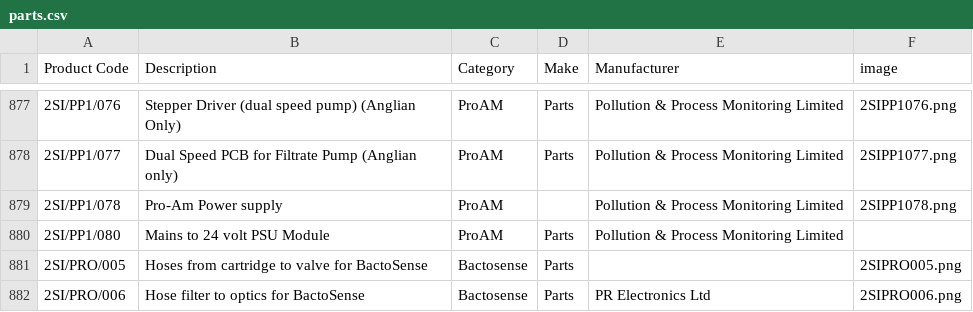
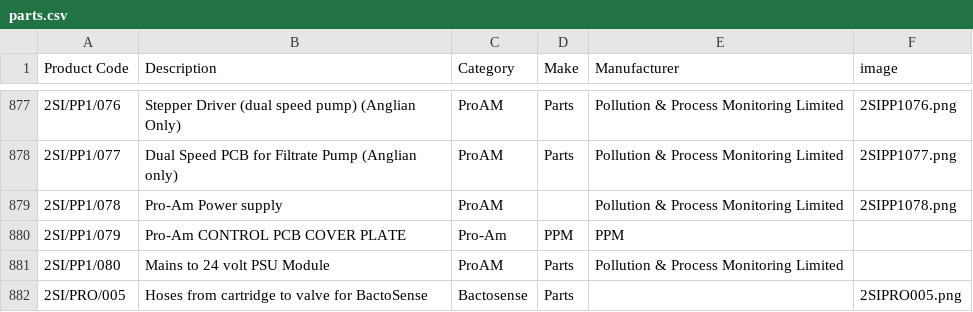
Before and after one commit to tomward0606/PartsProjectMain, a CSV file: parts.csv, drawn as a sheet; only a part is shown, gaps mark what is left out; the shorter side is filled out with more unchanged rows.

Commit message:
Add new part: 2SI/PP1/079

```diff
--- a/parts.csv
+++ b/parts.csv
@@ -879,2 +879,3 @@ Product Code,Description,Category,Make,Manufacturer,image
 2SI/PP1/078,Pro-Am Power supply,ProAM,,Pollution & Process Monitoring Limited,2SIPP1078.png
+2SI/PP1/079,Pro-Am CONTROL PCB COVER PLATE,Pro-Am,PPM,PPM,
 2SI/PP1/080,Mains to 24 volt PSU Module,ProAM,Parts,Pollution & Process Monitoring Limited,
```
